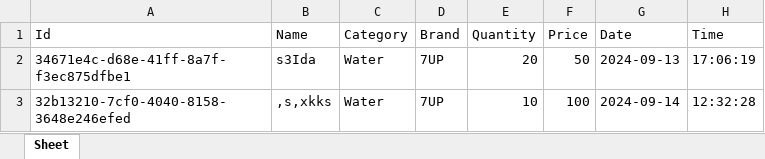
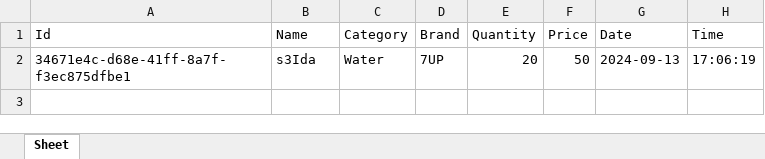
Before and after one commit to HICHAMSEBAA/ShopFlow, an Excel workbook: beverage.xlsx, sheet Sheet, drawn as a sheet; values as stored, in another font and other column widths than the file's, no borders; the diff names each change by its address in the sheet, - before the commit and + after, or states it on an @@ line.

Commit message:
Refactored delete_product and delete_beverage into a single function, delete_item, to streamline code and reduce duplication.

```diff
--- a/beverage.xlsx (sheet Sheet)
+++ b/beverage.xlsx (sheet Sheet)
-row 3: 32b13210-7cf0-4040-8158-3648e246efed | ,s,xkks | Water | 7UP | 10 | 100 | 2024-09-14 | 12:32:28
```
Also changed, not shown: products.xlsx, 1 other file.
